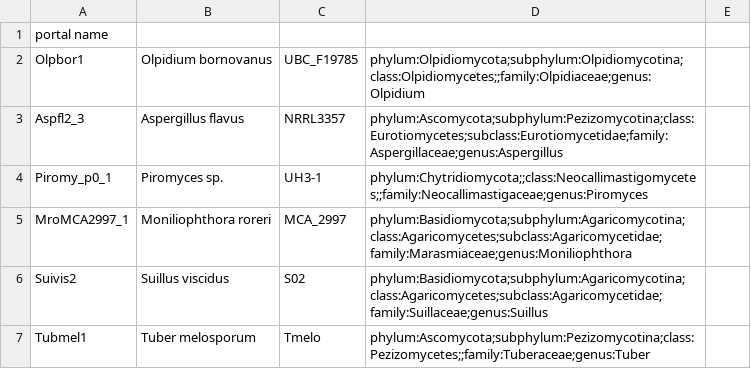
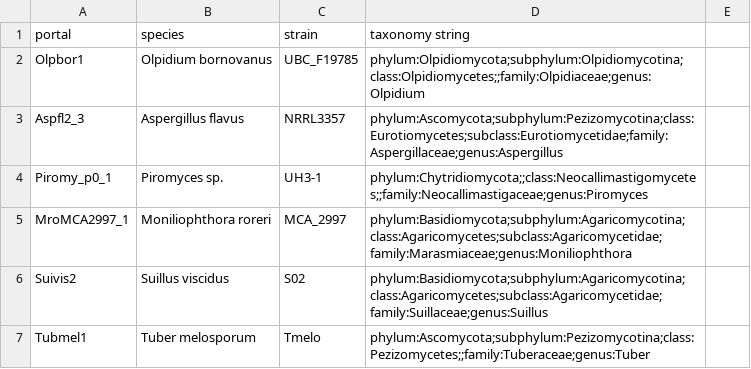
Before and after one commit to 1KFG/2019_dataset, a CSV file: lib/jgi_names_taxonomy.csv, drawn as a sheet; only a part is shown.

Commit message:
fix header

```diff
--- a/lib/jgi_names_taxonomy.csv
+++ b/lib/jgi_names_taxonomy.csv
@@ -1,2 +1,2 @@
-portal	name
+portal,species,strain,taxonomy string
 Olpbor1,Olpidium bornovanus,UBC_F19785,phylum:Olpidiomycota;subphylum:Olpidiomycotina;class:Olpidiomycetes;;family:Olpidiaceae;genus:Olpidium
```
